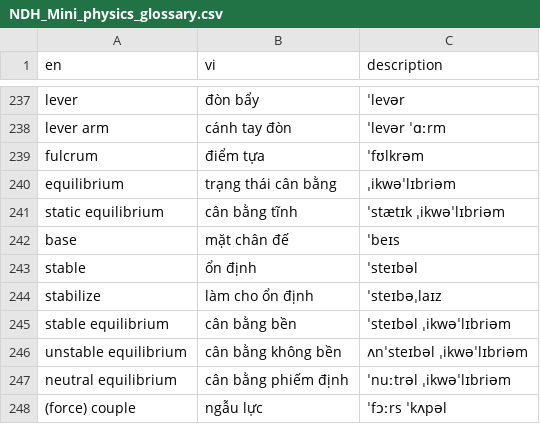
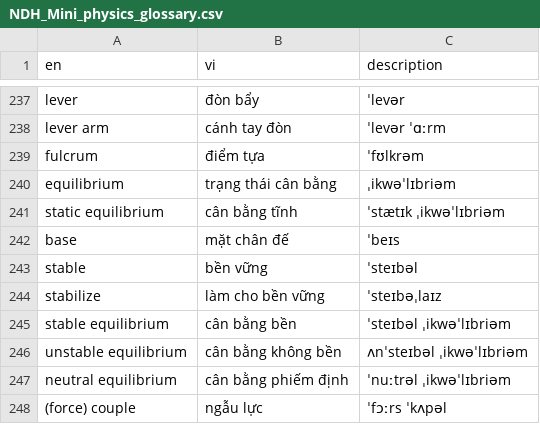
Before and after one commit to thiminhnhut/STEM, a CSV file: NDH_Mini_physics_glossary.csv, drawn as a sheet; only a part is shown, gaps mark what is left out.

Commit message:
Đổi lại stable là 'bền vững' theo cách vật lý nói về khái niệm 'cân bằng'

```diff
--- a/NDH_Mini_physics_glossary.csv
+++ b/NDH_Mini_physics_glossary.csv
@@ -242,4 +242,4 @@ static equilibrium	cân bằng tĩnh	ˈstætɪk ˌikwəˈlɪbriəm
 base	mặt chân đế	ˈbeɪs
-stable	ổn định	ˈsteɪbəl
-stabilize	làm cho ổn định	ˈsteɪbəˌlaɪz
+stable	bền vững	ˈsteɪbəl
+stabilize	làm cho bền vững	ˈsteɪbəˌlaɪz
 stable equilibrium	cân bằng bền	ˈsteɪbəl ˌikwəˈlɪbriəm
```
Also changed, not shown: 1 other file.
